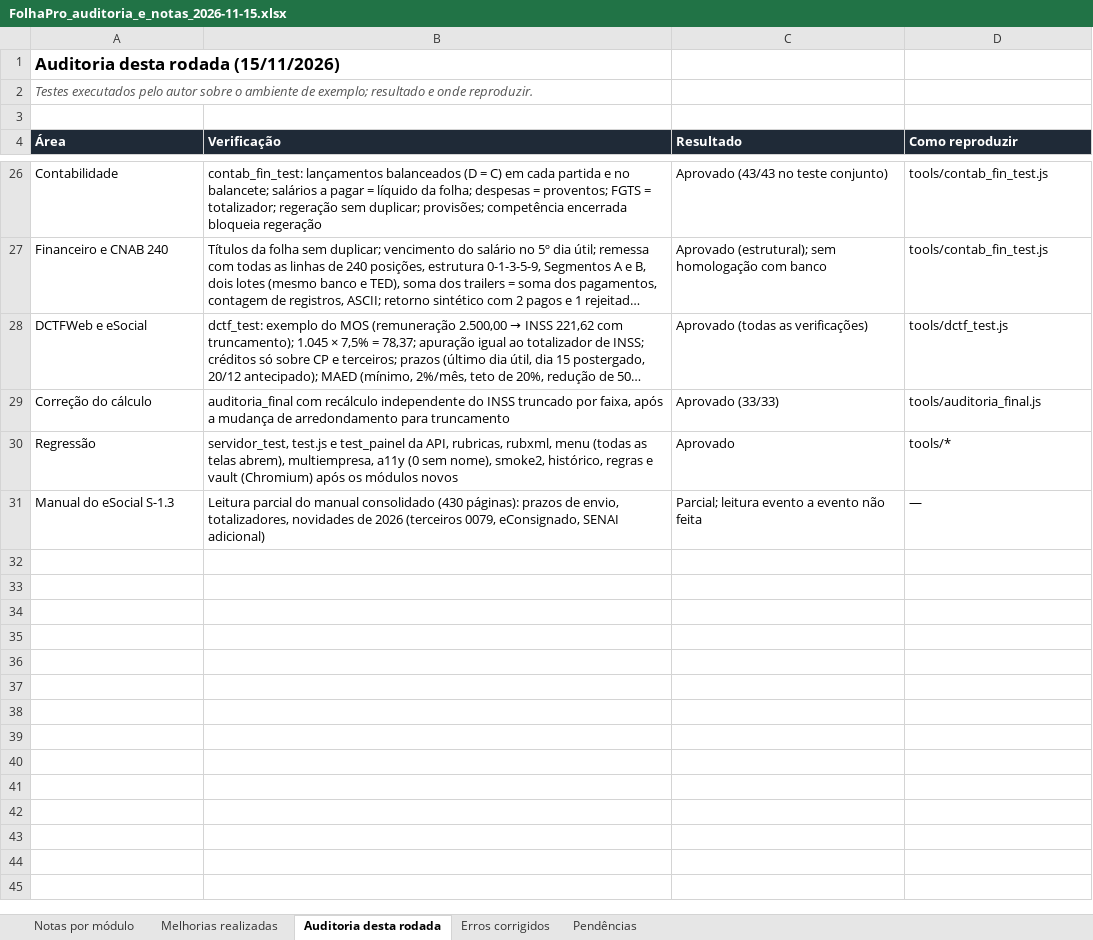
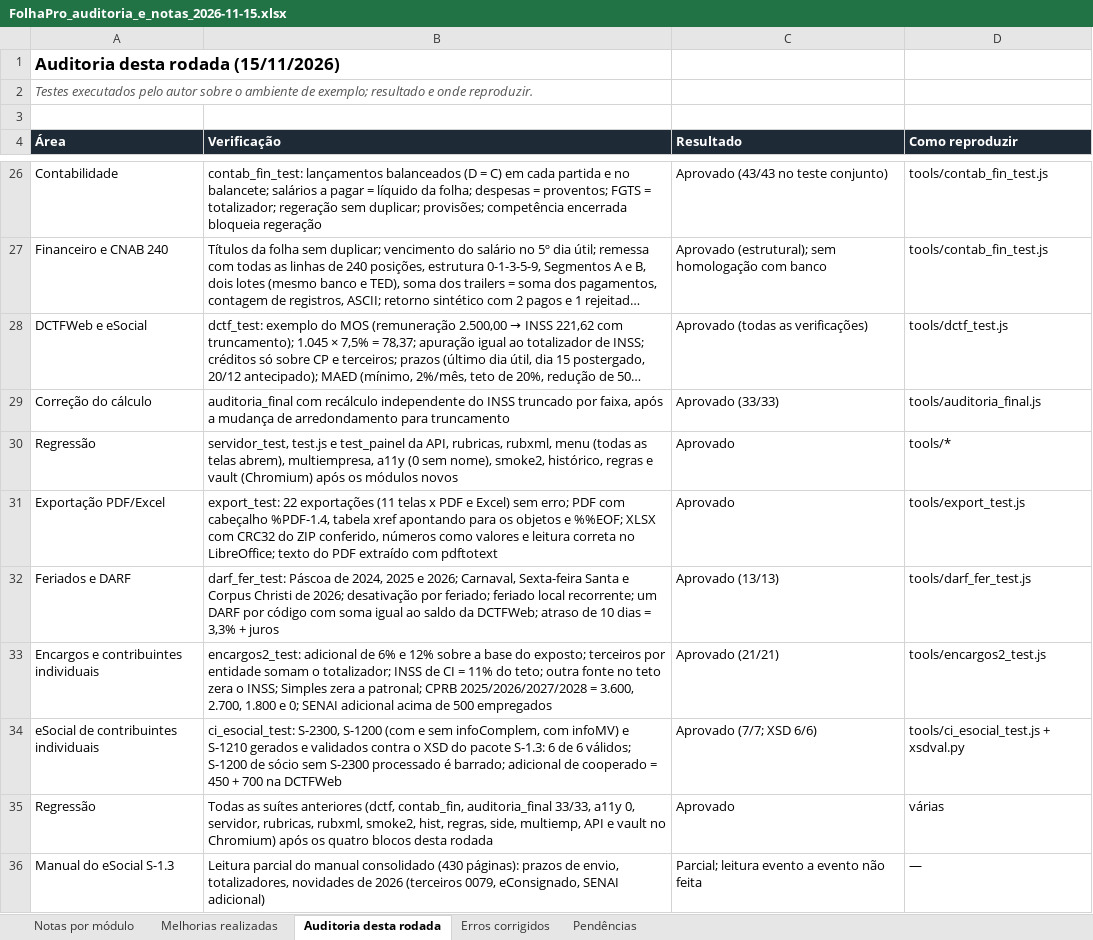
Before and after one commit to luizvazj-tech/ERP-EMPRESAS-NORMAIS, an Excel workbook: docs/FolhaPro_auditoria_e_notas_2026-11-15.xlsx, sheet Auditoria desta rodada, drawn as a sheet; only a part is shown, gaps mark what is left out; long unchanged cells end in …; values as stored, in another font and other column widths than the file's, no borders; the diff names each change by its address in the sheet, - before the commit and + after, or states it on an @@ line.

```diff
--- a/docs/FolhaPro_auditoria_e_notas_2026-11-15.xlsx (sheet Auditoria desta rodada)
+++ b/docs/FolhaPro_auditoria_e_notas_2026-11-15.xlsx (sheet Auditoria desta rodada)
+row 31: Exportação PDF/Excel | export_test: 22 exportações (11 telas x PDF e Excel) sem erro; PDF com cabeçalho %PDF-1.4, tabela xref apontando para os objetos e %%EOF; XLSX com CRC32 do ZIP conferido, números como valores e leitura correta no LibreOffice; texto do PDF extraído com pdftotext | Aprovado | tools/export_test.js
+row 32: Feriados e DARF | darf_fer_test: Páscoa de 2024, 2025 e 2026; Carnaval, Sexta-feira Santa e Corpus Christi de 2026; desativação por feriado; feriado local recorrente; um DARF por código com soma igual ao saldo da DCTFWeb; atraso de 10 dias = 3,3% + juros | Aprovado (13/13) | tools/darf_fer_test.js
+row 33: Encargos e contribuintes individuais | encargos2_test: adicional de 6% e 12% sobre a base do exposto; terceiros por entidade somam o totalizador; INSS de CI = 11% do teto; outra fonte no teto zera o INSS; Simples zera a patronal; CPRB 2025/2026/2027/2028 = 3.600, 2.700, 1.800 e 0; SENAI adicional acima de 500 empregados | Aprovado (21/21) | tools/encargos2_test.js
+row 34: eSocial de contribuintes individuais | ci_esocial_test: S-2300, S-1200 (com e sem infoComplem, com infoMV) e S-1210 gerados e validados contra o XSD do pacote S-1.3: 6 de 6 válidos; S-1200 de sócio sem S-2300 processado é barrado; adicional de cooperado = 450 + 700 na DCTFWeb | Aprovado (7/7; XSD 6/6) | tools/ci_esocial_test.js + xsdval.py
+row 35: Regressão | Todas as suítes anteriores (dctf, contab_fin, auditoria_final 33/33, a11y 0, servidor, rubricas, rubxml, smoke2, hist, regras, side, multiemp, API e vault no Chromium) após os quatro blocos desta rodada | Aprovado | várias
```
Also changed, not shown: sheet Notas por módulo, sheet Pendências, sheet Melhorias realizadas, sheet Erros corrigidos, formulas that keep their value, 6 other files.
